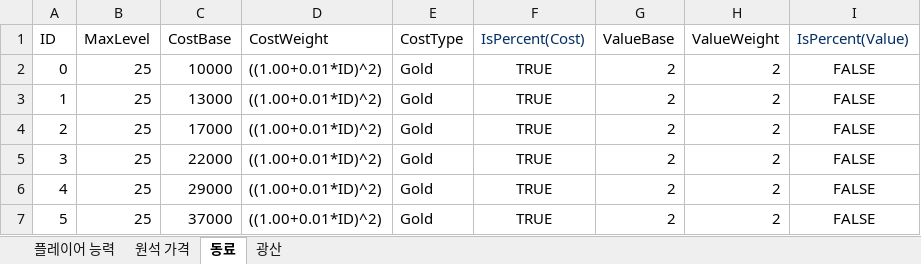
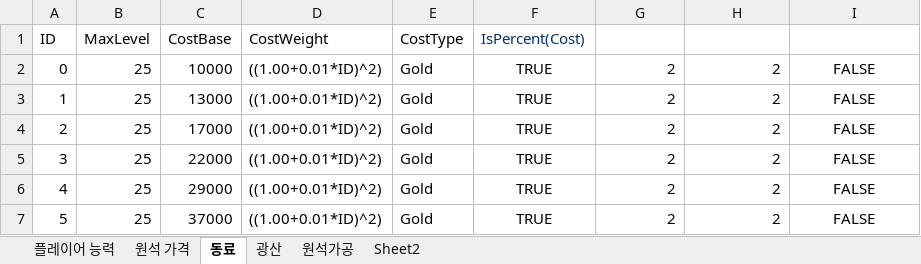
Before and after one commit to Comts/git1, an Excel workbook: 정리/레벨계획 데이터 테이블.xlsx, sheet 동료, drawn as a sheet; only a part is shown; values as stored, in another font and other column widths than the file's, no borders; the diff names each change by its address in the sheet, - before the commit and + after, or states it on an @@ line.

```diff
--- a/정리/레벨계획 데이터 테이블.xlsx (sheet 동료)
+++ b/정리/레벨계획 데이터 테이블.xlsx (sheet 동료)
+sheet tab: 원석가공
+sheet tab: Sheet2
-G1: ValueBase
+G1: (empty)
-H1: ValueWeight
+H1: (empty)
-I1: IsPercent(Value)
+I1: (empty)
```
Also changed, not shown: sheet 광산, hidden cells.
